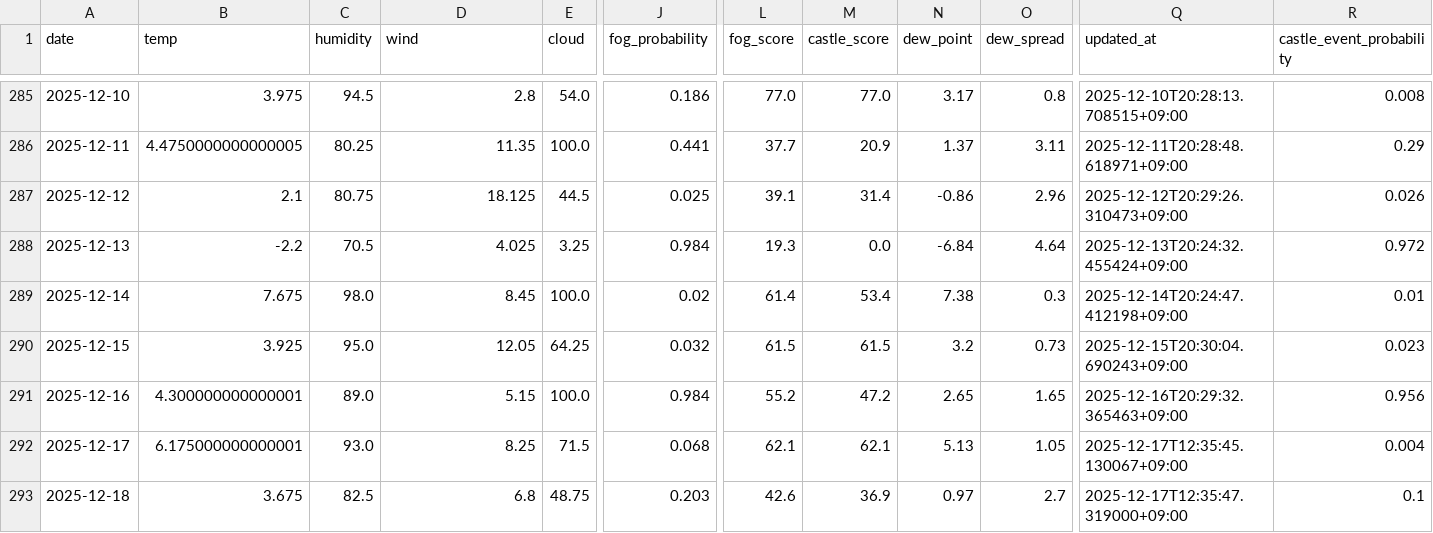
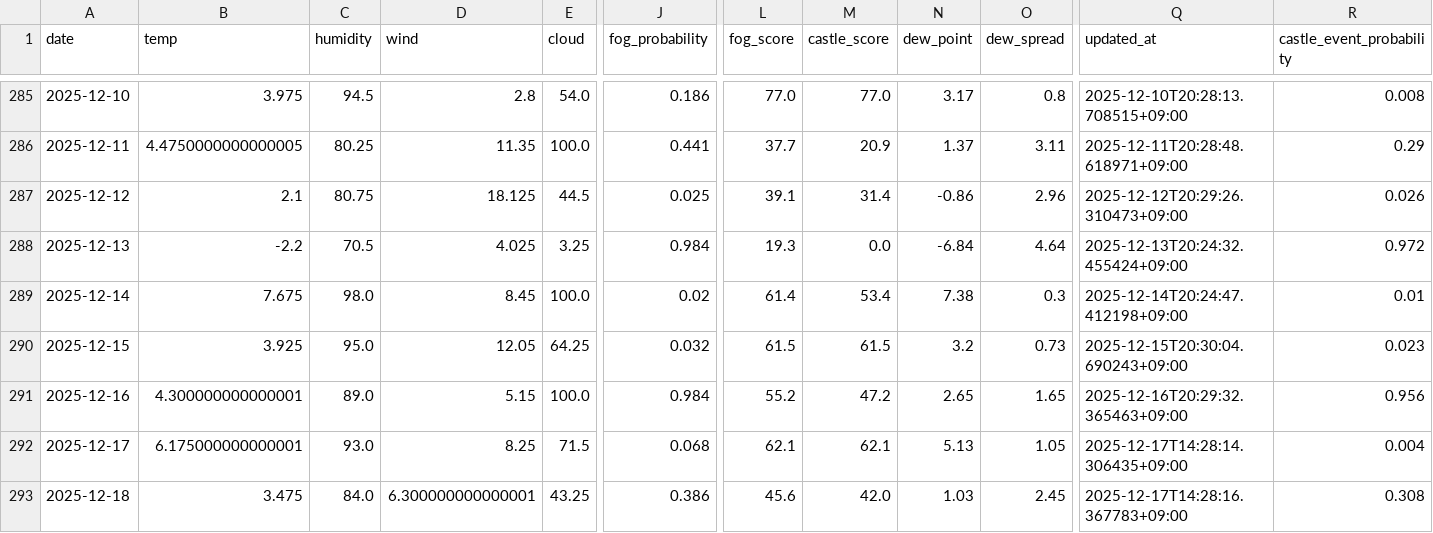
Before and after one commit to 2Gsasaki/skycastle-ai, a CSV file: data/history.csv, drawn as a sheet; only a part is shown, gaps mark what is left out; the diff names each change by its address in the sheet, - before the commit and + after, or states it on an @@ line.

```diff
--- a/data/history.csv
+++ b/data/history.csv
-Q292 (updated_at): 2025-12-17T12:35:45.130067+09:00
+Q292 (updated_at): 2025-12-17T14:28:14.306435+09:00
-B293 (temp): 3.675
+B293 (temp): 3.475
-C293 (humidity): 82.5
+C293 (humidity): 84.0
-D293 (wind): 6.8
+D293 (wind): 6.300000000000001
-E293 (cloud): 48.75
+E293 (cloud): 43.25
-J293 (fog_probability): 0.203
+J293 (fog_probability): 0.386
-L293 (fog_score): 42.6
+L293 (fog_score): 45.6
-M293 (castle_score): 36.9
+M293 (castle_score): 42.0
-N293 (dew_point): 0.97
+N293 (dew_point): 1.03
-O293 (dew_spread): 2.7
+O293 (dew_spread): 2.45
-Q293 (updated_at): 2025-12-17T12:35:47.319000+09:00
+Q293 (updated_at): 2025-12-17T14:28:16.367783+09:00
-R293 (castle_event_probability): 0.1
+R293 (castle_event_probability): 0.308
```
Also changed, not shown: 5 other files.
